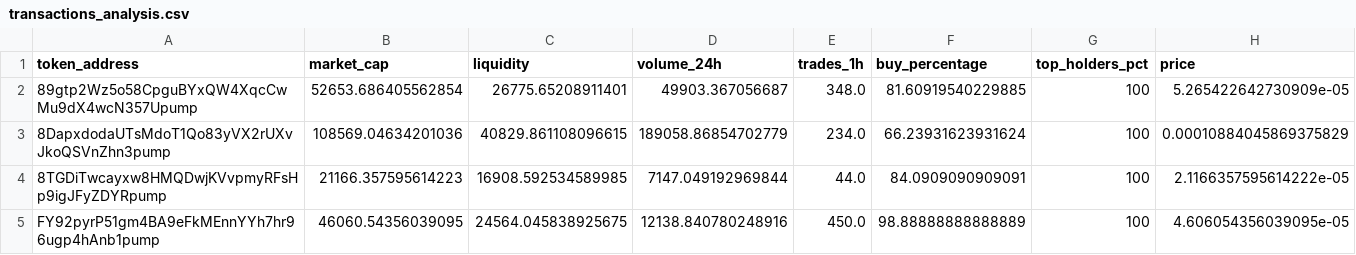
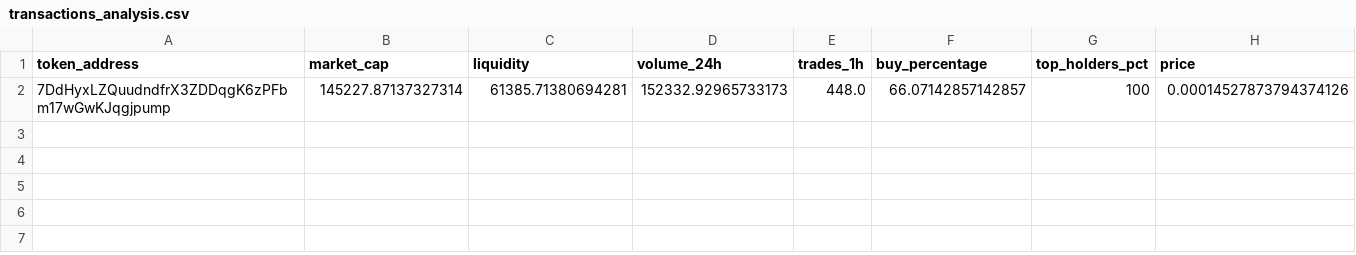
Before and after one commit to vttilv/moon-dev-ai-agents, a CSV file: src/data/transactions_analysis.csv, drawn as a sheet.

```diff
--- a/src/data/transactions_analysis.csv
+++ b/src/data/transactions_analysis.csv
@@ -1,5 +1,2 @@
 token_address,market_cap,liquidity,volume_24h,trades_1h,buy_percentage,top_holders_pct,price
-89gtp2Wz5o58CpguBYxQW4XqcCwMu9dX4wcN357Upump,52653.686405562854,26775.65208911401,49903.367056687,348.0,81.60919540229885,100,5.265422642730909e-05
-8DapxdodaUTsMdoT1Qo83yVX2rUXvJkoQSVnZhn3pump,108569.04634201036,40829.861108096615,189058.86854702779,234.0,66.23931623931624,100,0.00010884045869375829
-8TGDiTwcayxw8HMQDwjKVvpmyRFsHp9igJFyZDYRpump,21166.357595614223,16908.592534589985,7147.049192969844,44.0,84.0909090909091,100,2.1166357595614222e-05
-FY92pyrP51gm4BA9eFkMEnnYYh7hr96ugp4hAnb1pump,46060.54356039095,24564.045838925675,12138.840780248916,450.0,98.88888888888889,100,4.606054356039095e-05
+7DdHyxLZQuudndfrX3ZDDqgK6zPFbm17wGwKJqgjpump,145227.87137327314,61385.71380694281,152332.92965733173,448.0,66.07142857142857,100,0.00014527873794374126
```
Also changed, not shown: 1 other file.
